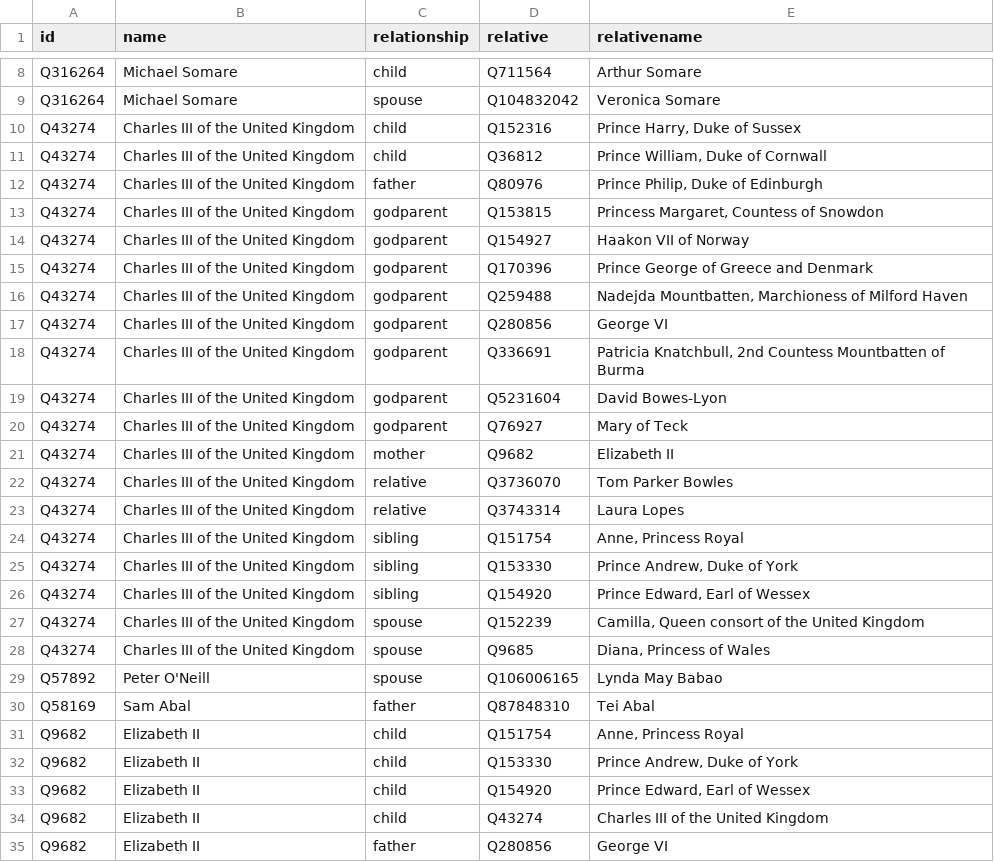
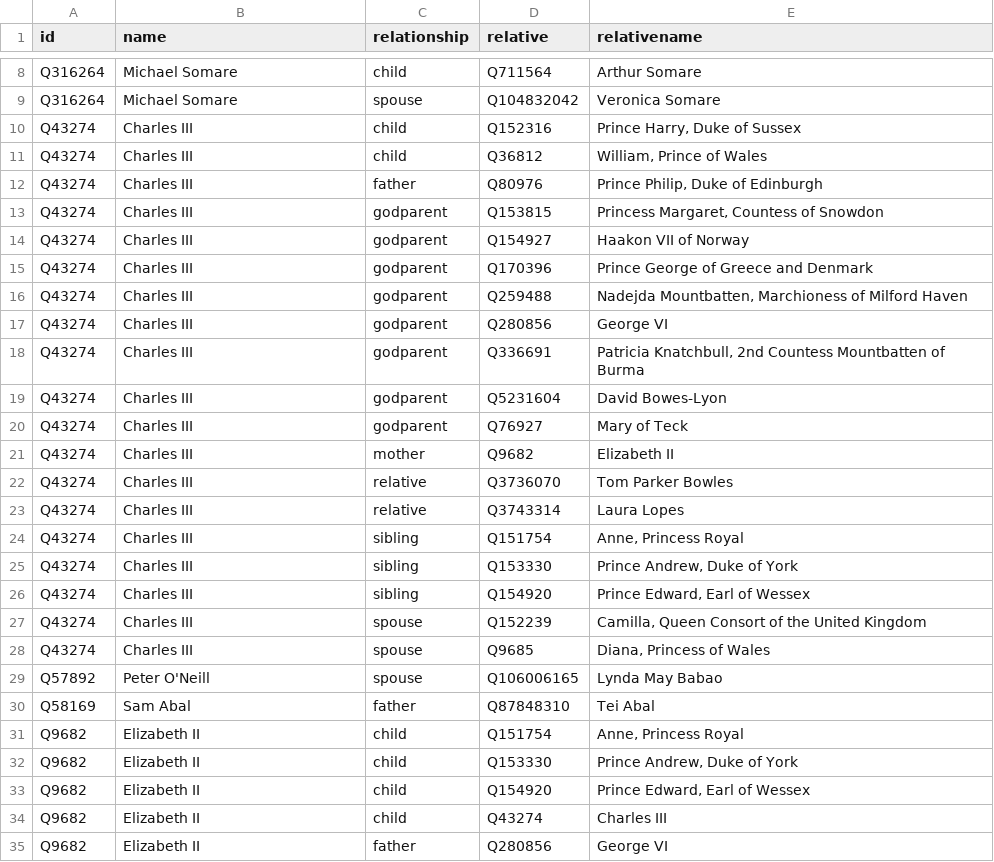
Before and after one commit to every-politician-scrapers/papua-new-guinea, a CSV file: html/family.csv, drawn as a sheet; only a part is shown, gaps mark what is left out.

```diff
--- a/html/family.csv
+++ b/html/family.csv
@@ -9,21 +9,21 @@ Q316264,Michael Somare,child,Q711564,Arthur Somare
 Q316264,Michael Somare,spouse,Q104832042,Veronica Somare
-Q43274,Charles III of the United Kingdom,child,Q152316,"Prince Harry, Duke of Sussex"
-Q43274,Charles III of the United Kingdom,child,Q36812,"Prince William, Duke of Cornwall"
-Q43274,Charles III of the United Kingdom,father,Q80976,"Prince Philip, Duke of Edinburgh"
-Q43274,Charles III of the United Kingdom,godparent,Q153815,"Princess Margaret, Countess of Snowdon"
-Q43274,Charles III of the United Kingdom,godparent,Q154927,Haakon VII of Norway
-Q43274,Charles III of the United Kingdom,godparent,Q170396,Prince George of Greece and Denmark
-Q43274,Charles III of the United Kingdom,godparent,Q259488,"Nadejda Mountbatten, Marchioness of Milford Haven"
-Q43274,Charles III of the United Kingdom,godparent,Q280856,George VI
-Q43274,Charles III of the United Kingdom,godparent,Q336691,"Patricia Knatchbull, 2nd Countess Mountbatten of Burma"
-Q43274,Charles III of the United Kingdom,godparent,Q5231604,David Bowes-Lyon
-Q43274,Charles III of the United Kingdom,godparent,Q76927,Mary of Teck
-Q43274,Charles III of the United Kingdom,mother,Q9682,Elizabeth II
-Q43274,Charles III of the United Kingdom,relative,Q3736070,Tom Parker Bowles
-Q43274,Charles III of the United Kingdom,relative,Q3743314,Laura Lopes
-Q43274,Charles III of the United Kingdom,sibling,Q151754,"Anne, Princess Royal"
-Q43274,Charles III of the United Kingdom,sibling,Q153330,"Prince Andrew, Duke of York"
-Q43274,Charles III of the United Kingdom,sibling,Q154920,"Prince Edward, Earl of Wessex"
-Q43274,Charles III of the United Kingdom,spouse,Q152239,"Camilla, Queen consort of the United Kingdom"
-Q43274,Charles III of the United Kingdom,spouse,Q9685,"Diana, Princess of Wales"
+Q43274,Charles III,child,Q152316,"Prince Harry, Duke of Sussex"
+Q43274,Charles III,child,Q36812,"William, Prince of Wales"
+Q43274,Charles III,father,Q80976,"Prince Philip, Duke of Edinburgh"
+Q43274,Charles III,godparent,Q153815,"Princess Margaret, Countess of Snowdon"
+Q43274,Charles III,godparent,Q154927,Haakon VII of Norway
+Q43274,Charles III,godparent,Q170396,Prince George of Greece and Denmark
+Q43274,Charles III,godparent,Q259488,"Nadejda Mountbatten, Marchioness of Milford Haven"
+Q43274,Charles III,godparent,Q280856,George VI
+Q43274,Charles III,godparent,Q336691,"Patricia Knatchbull, 2nd Countess Mountbatten of Burma"
+Q43274,Charles III,godparent,Q5231604,David Bowes-Lyon
+Q43274,Charles III,godparent,Q76927,Mary of Teck
+Q43274,Charles III,mother,Q9682,Elizabeth II
+Q43274,Charles III,relative,Q3736070,Tom Parker Bowles
+Q43274,Charles III,relative,Q3743314,Laura Lopes
+Q43274,Charles III,sibling,Q151754,"Anne, Princess Royal"
+Q43274,Charles III,sibling,Q153330,"Prince Andrew, Duke of York"
+Q43274,Charles III,sibling,Q154920,"Prince Edward, Earl of Wessex"
+Q43274,Charles III,spouse,Q152239,"Camilla, Queen Consort of the United Kingdom"
+Q43274,Charles III,spouse,Q9685,"Diana, Princess of Wales"
 Q57892,Peter O'Neill,spouse,Q106006165,Lynda May Babao
@@ -33,3 +33,3 @@ Q9682,Elizabeth II,child,Q153330,"Prince Andrew, Duke of York"
 Q9682,Elizabeth II,child,Q154920,"Prince Edward, Earl of Wessex"
-Q9682,Elizabeth II,child,Q43274,Charles III of the United Kingdom
+Q9682,Elizabeth II,child,Q43274,Charles III
 Q9682,Elizabeth II,father,Q280856,George VI
```
Also changed, not shown: html/bio.csv, html/current.csv, 2 other files.
